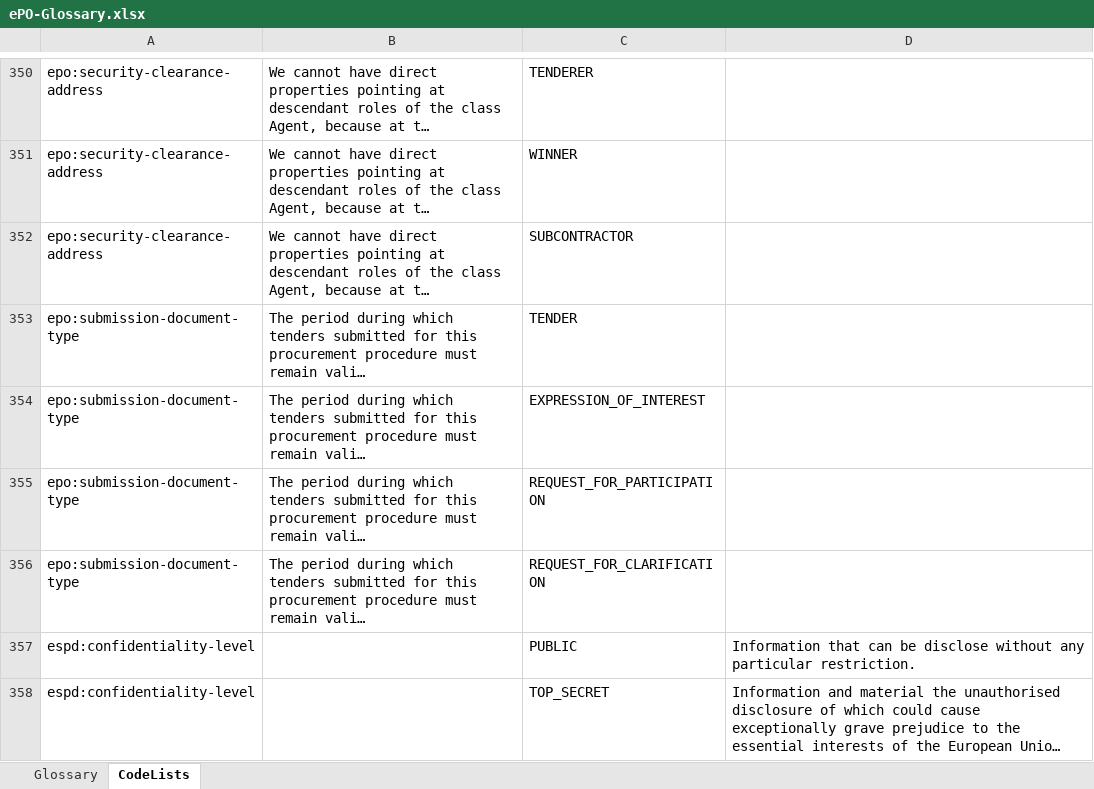
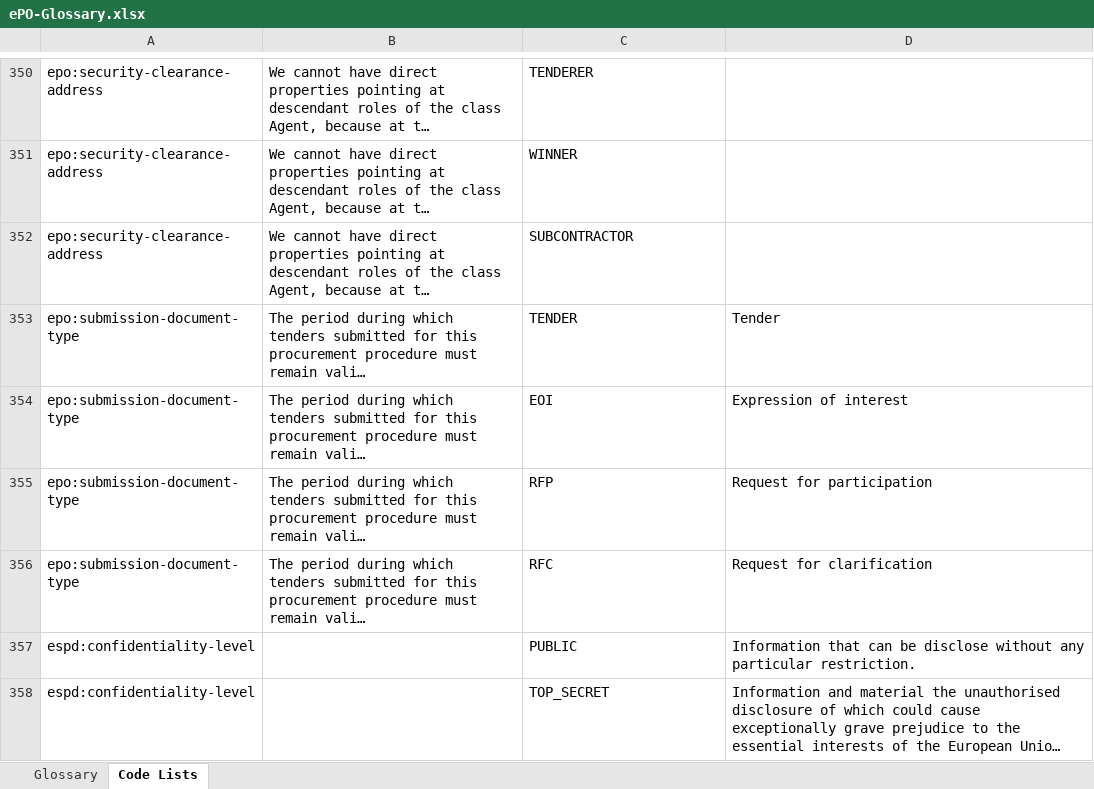
Before and after one commit to OP-TED/ePO, an Excel workbook: v2.0.1/02-Glossary/ePO-Glossary.xlsx, sheet Code Lists, drawn as a sheet; only a part is shown, gaps mark what is left out; long unchanged cells end in …; values as stored, in another font and other column widths than the file's, no borders; table styles not drawn; the diff names each change by its address in the sheet, - before the commit and + after, or states it on an @@ line.

```diff
--- a/v2.0.1/02-Glossary/ePO-Glossary.xlsx (sheet Code Lists)
+++ b/v2.0.1/02-Glossary/ePO-Glossary.xlsx (sheet Code Lists)
-sheet tab: CodeLists
+sheet tab: Code Lists
-D353: (empty)
+D353: Tender
-C354: EXPRESSION_OF_INTEREST
+C354: EOI
-D354: (empty)
+D354: Expression of interest
-C355: REQUEST_FOR_PARTICIPATION
+C355: RFP
-D355: (empty)
+D355: Request for participation
-C356: REQUEST_FOR_CLARIFICATION
+C356: RFC
-D356: (empty)
+D356: Request for clarification
```
Also changed, not shown: sheet Glossary, 5 other files.
